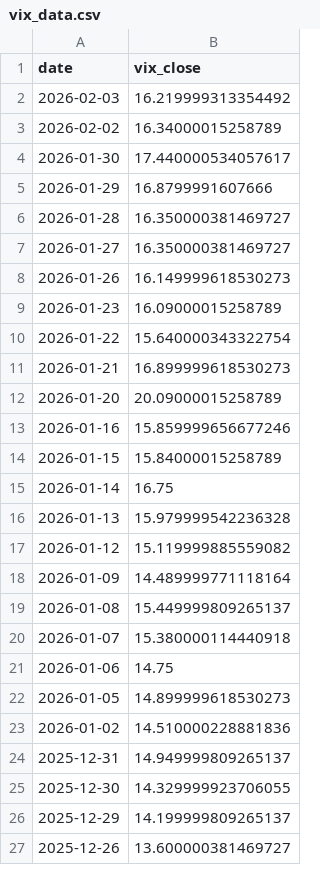
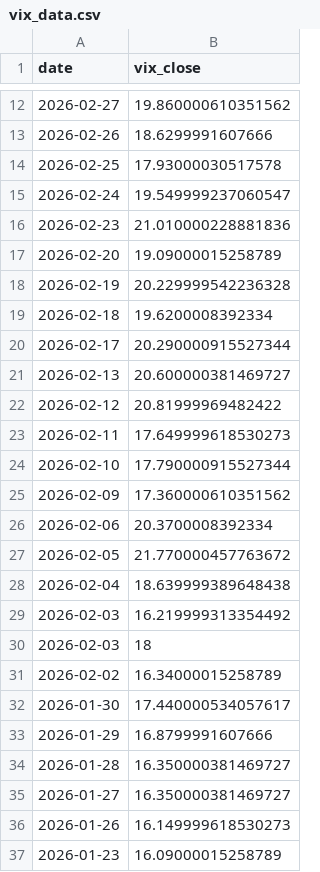
Before and after one commit to Albert-Lepree/Spurious-Correlation, a CSV file: datasets/vix_data.csv, drawn as a sheet; only a part is shown, gaps mark what is left out; the shorter side is filled out with more unchanged rows; the diff covers the shown part only.

Commit message:
Fixed vix dataset issues.

```diff
--- a/datasets/vix_data.csv
+++ b/datasets/vix_data.csv
@@ -2,2 +12,20 @@ date,vix_close
+2026-02-27,19.860000610351562
+2026-02-26,18.6299991607666
+2026-02-25,17.93000030517578
+2026-02-24,19.549999237060547
+2026-02-23,21.010000228881836
+2026-02-20,19.09000015258789
+2026-02-19,20.229999542236328
+2026-02-18,19.6200008392334
+2026-02-17,20.290000915527344
+2026-02-13,20.600000381469727
+2026-02-12,20.81999969482422
+2026-02-11,17.649999618530273
+2026-02-10,17.790000915527344
+2026-02-09,17.360000610351562
+2026-02-06,20.3700008392334
+2026-02-05,21.770000457763672
+2026-02-04,18.639999389648438
 2026-02-03,16.219999313354492
+2026-02-03,18
 2026-02-02,16.34000015258789
```
Also changed, not shown: 10 added rows elsewhere in this file, 3 other files.
